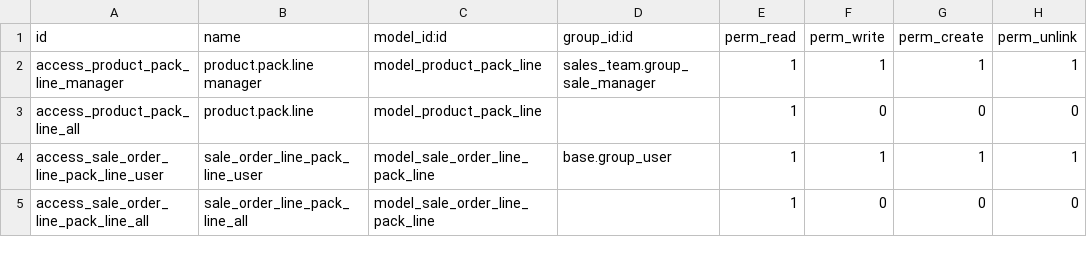
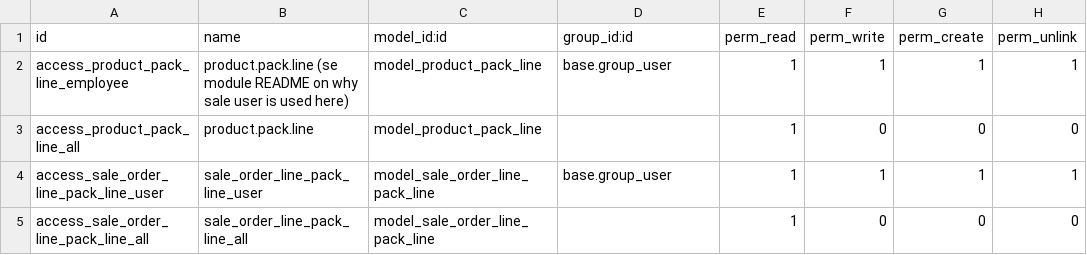
Before and after one commit to OCA/product-pack, a CSV file: product_pack/security/ir.model.access.csv, drawn as a sheet.

Commit message:
[IMP] product pack access rights

```diff
--- a/product_pack/security/ir.model.access.csv
+++ b/product_pack/security/ir.model.access.csv
@@ -1,3 +1,3 @@
 id,name,model_id:id,group_id:id,perm_read,perm_write,perm_create,perm_unlink
-access_product_pack_line_manager,product.pack.line manager,model_product_pack_line,sales_team.group_sale_manager,1,1,1,1
+access_product_pack_line_employee,product.pack.line (se module README on why sale user is used here),model_product_pack_line,base.group_user,1,1,1,1
 access_product_pack_line_all,product.pack.line,model_product_pack_line,,1,0,0,0
```
Also changed, not shown: 2 other files.
